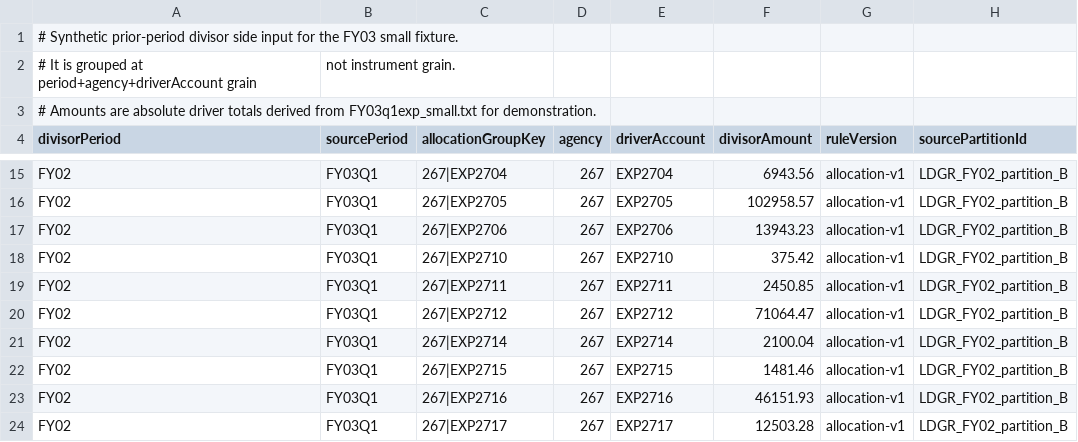
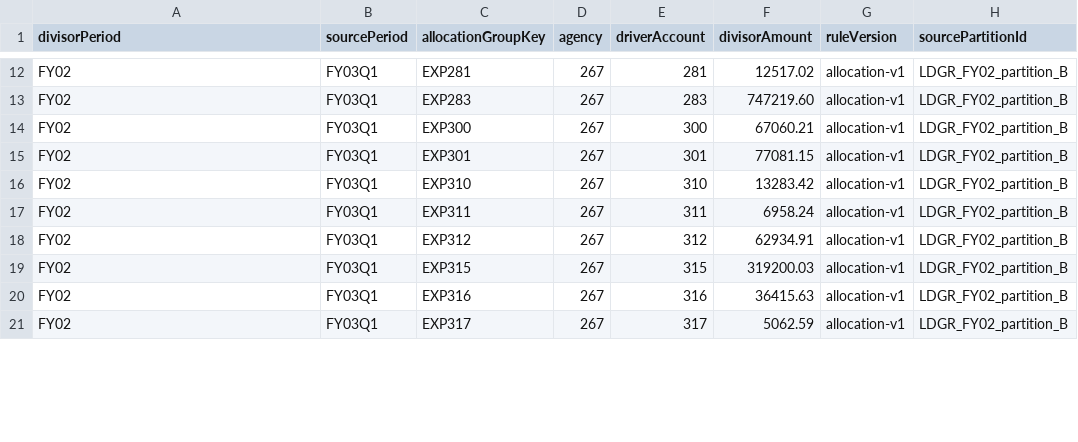
Before and after one commit to sharealedger-org/ledger-lab, a CSV file: data/AllocationDivisors_FY02_fixture.csv, drawn as a sheet; only a part is shown, gaps mark what is left out; removed rows and columns are numbered as before the commit, all else as after; the diff covers the shown part only; the diff names each change by its address in the sheet, - before the commit and + after, or states it on an @@ line.

Commit message:
Generate and round-trip allocation divisors

```diff
--- a/data/AllocationDivisors_FY02_fixture.csv
+++ b/data/AllocationDivisors_FY02_fixture.csv
-row 1: # Synthetic prior-period divisor side input for the FY03 small fixture.
-row 2: # It is grouped at period+agency+driverAccount grain | not instrument grain.
-row 3: # Amounts are absolute driver totals derived from FY03q1exp_small.txt for demonstration.
-C12 (allocationGroupKey): 267|EXP2704
+C12 (allocationGroupKey): EXP281
-E12 (driverAccount): EXP2704
+E12 (driverAccount): 281
-F12 (divisorAmount): 6943.56
+F12 (divisorAmount): 12517.02
-C13 (allocationGroupKey): 267|EXP2705
+C13 (allocationGroupKey): EXP283
-E13 (driverAccount): EXP2705
+E13 (driverAccount): 283
-F13 (divisorAmount): 102958.57
+F13 (divisorAmount): 747219.60
-C14 (allocationGroupKey): 267|EXP2706
+C14 (allocationGroupKey): EXP300
-E14 (driverAccount): EXP2706
+E14 (driverAccount): 300
-F14 (divisorAmount): 13943.23
+F14 (divisorAmount): 67060.21
-C15 (allocationGroupKey): 267|EXP2710
+C15 (allocationGroupKey): EXP301
-E15 (driverAccount): EXP2710
+E15 (driverAccount): 301
-F15 (divisorAmount): 375.42
+F15 (divisorAmount): 77081.15
-C16 (allocationGroupKey): 267|EXP2711
+C16 (allocationGroupKey): EXP310
-E16 (driverAccount): EXP2711
+E16 (driverAccount): 310
-F16 (divisorAmount): 2450.85
+F16 (divisorAmount): 13283.42
-C17 (allocationGroupKey): 267|EXP2712
+C17 (allocationGroupKey): EXP311
-E17 (driverAccount): EXP2712
+E17 (driverAccount): 311
-F17 (divisorAmount): 71064.47
+F17 (divisorAmount): 6958.24
-C18 (allocationGroupKey): 267|EXP2714
+C18 (allocationGroupKey): EXP312
-E18 (driverAccount): EXP2714
+E18 (driverAccount): 312
-F18 (divisorAmount): 2100.04
+F18 (divisorAmount): 62934.91
-C19 (allocationGroupKey): 267|EXP2715
+C19 (allocationGroupKey): EXP315
-E19 (driverAccount): EXP2715
+E19 (driverAccount): 315
-F19 (divisorAmount): 1481.46
+F19 (divisorAmount): 319200.03
-C20 (allocationGroupKey): 267|EXP2716
+C20 (allocationGroupKey): EXP316
-E20 (driverAccount): EXP2716
+E20 (driverAccount): 316
-F20 (divisorAmount): 46151.93
+F20 (divisorAmount): 36415.63
-C21 (allocationGroupKey): 267|EXP2717
+C21 (allocationGroupKey): EXP317
-E21 (driverAccount): EXP2717
+E21 (driverAccount): 317
-F21 (divisorAmount): 12503.28
+F21 (divisorAmount): 5062.59
```
Also changed, not shown: 2 removed rows and 48 edited cells elsewhere in this file, 3 other files.
